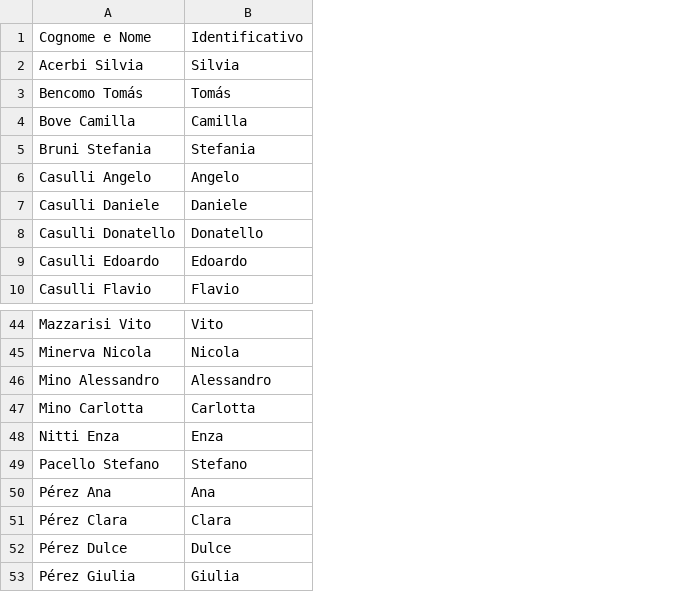
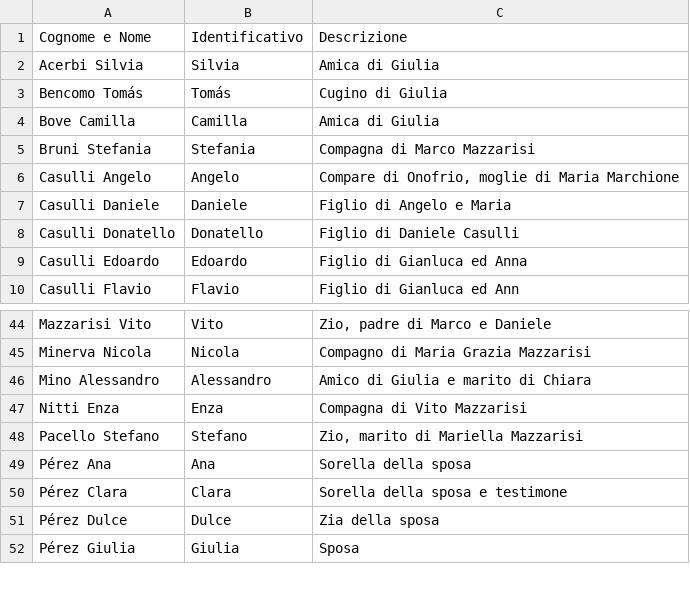
Before and after one commit to Sebastiano-Mazzarisi/Prog, a CSV file: Matrimonio/Identificativi.csv, drawn as a sheet; only a part is shown, gaps mark what is left out; removed rows and columns are numbered as before the commit, all else as after; the diff names each change by its address in the sheet, - before the commit and + after, or states it on an @@ line.

Commit message:
Add files via upload

```diff
--- a/Matrimonio/Identificativi.csv
+++ b/Matrimonio/Identificativi.csv
+column C, rows 1-10: Descrizione | Amica di Giulia | Cugino di Giulia | Amica di Giulia | Compagna di Marco Mazzarisi | Compare di Onofrio, moglie di Maria Marchione | Figlio di Angelo e Maria | Figlio di Daniele Casulli | Figlio di Gianluca ed Anna | Figlio di Gianluca ed Ann; rows 44-52: Zio, padre di Marco e Daniele | Compagno di Maria Grazia Mazzarisi | Amico di Giulia e marito di Chiara | Compagna di Vito Mazzarisi | Zio, marito di Mariella Mazzarisi | Sorella della sposa | Sorella della sposa e testimone | Zia della sposa | Sposa
-row 47: Mino Carlotta | Carlotta
```
